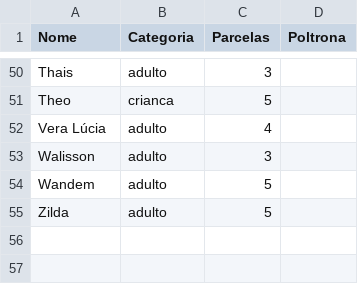
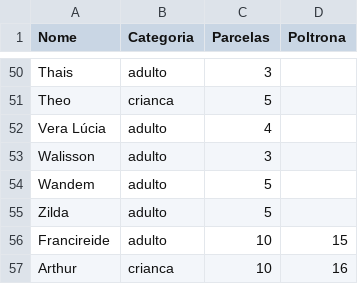
Before and after one commit to wandembergvrs/viagem2027, a CSV file: passageiros.csv, drawn as a sheet; only a part is shown, gaps mark what is left out; the diff names each change by its address in the sheet, - before the commit and + after, or states it on an @@ line.

Commit message:
Update passageiros.csv

```diff
--- a/passageiros.csv
+++ b/passageiros.csv
+row 56: Francireide | adulto | 10 | 15
+row 57: Arthur | crianca | 10 | 16
```
